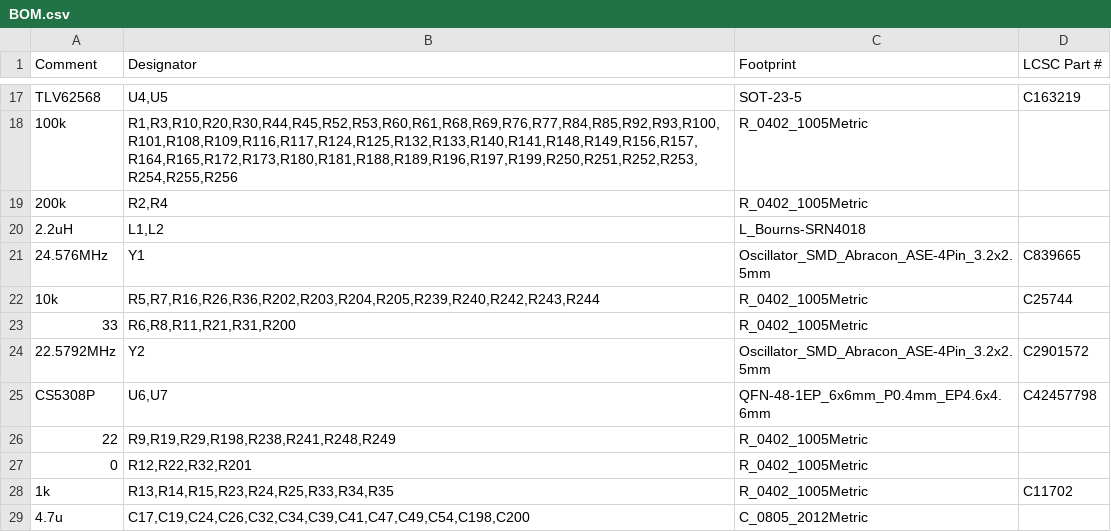
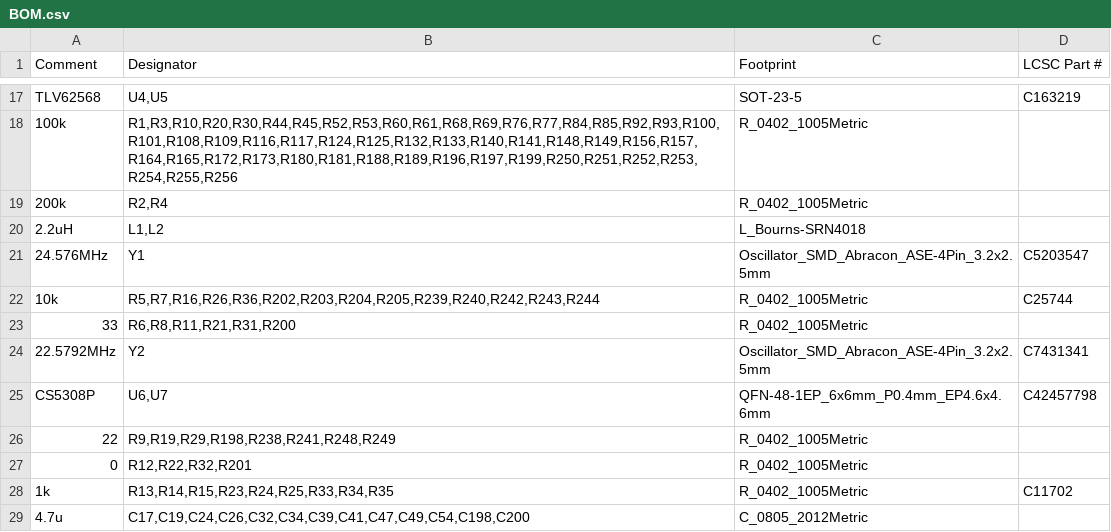
Before and after one commit to MitjaGrecky/Shtuka-druka, a CSV file: hardware/for-routing/A1/BOM.csv, drawn as a sheet; only a part is shown, gaps mark what is left out.

```diff
--- a/hardware/for-routing/A1/BOM.csv
+++ b/hardware/for-routing/A1/BOM.csv
@@ -20,6 +20,6 @@ TLV62568,"U4,U5",SOT-23-5,C163219
 2.2uH,"L1,L2",L_Bourns-SRN4018,
-24.576MHz,Y1,Oscillator_SMD_Abracon_ASE-4Pin_3.2x2.5mm,C839665
+24.576MHz,Y1,Oscillator_SMD_Abracon_ASE-4Pin_3.2x2.5mm,C5203547
 10k,"R5,R7,R16,R26,R36,R202,R203,R204,R205,R239,R240,R242,R243,R244",R_0402_1005Metric,C25744
 33,"R6,R8,R11,R21,R31,R200",R_0402_1005Metric,
-22.5792MHz,Y2,Oscillator_SMD_Abracon_ASE-4Pin_3.2x2.5mm,C2901572
+22.5792MHz,Y2,Oscillator_SMD_Abracon_ASE-4Pin_3.2x2.5mm,C7431341
 CS5308P,"U6,U7",QFN-48-1EP_6x6mm_P0.4mm_EP4.6x4.6mm,C42457798
```
Also changed, not shown: hardware/for-routing/A1/BOM_notes.csv, 6 other files.
